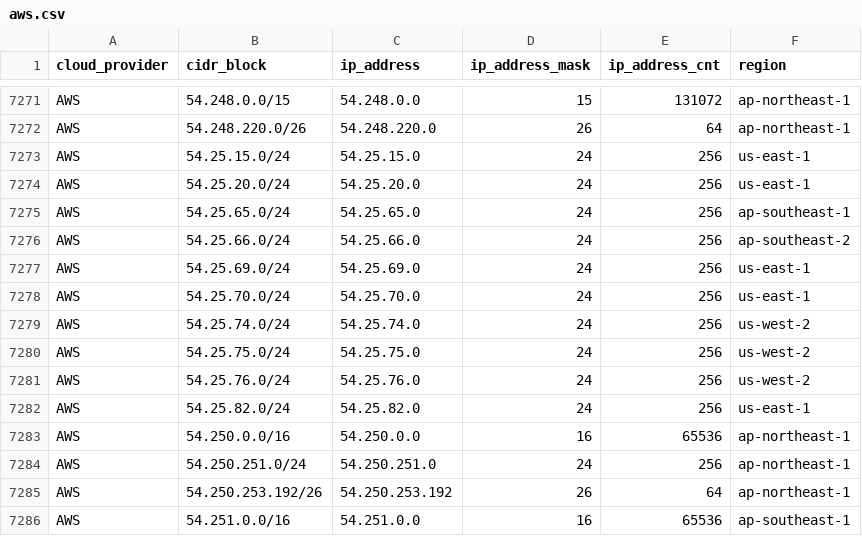
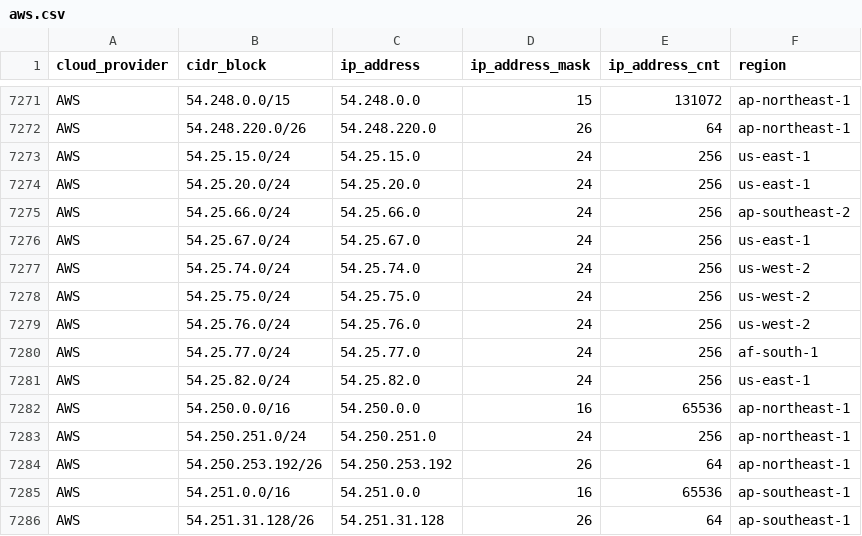
Before and after one commit to tobilg/public-cloud-provider-ip-ranges, a CSV file: data/providers/aws.csv, drawn as a sheet; only a part is shown, gaps mark what is left out; the shorter side is filled out with more unchanged rows.

```diff
--- a/data/providers/aws.csv
+++ b/data/providers/aws.csv
@@ -7274,6 +7274,4 @@ AWS,54.25.15.0/24,54.25.15.0,24,256,us-east-1
 AWS,54.25.20.0/24,54.25.20.0,24,256,us-east-1
-AWS,54.25.65.0/24,54.25.65.0,24,256,ap-southeast-1
 AWS,54.25.66.0/24,54.25.66.0,24,256,ap-southeast-2
-AWS,54.25.69.0/24,54.25.69.0,24,256,us-east-1
-AWS,54.25.70.0/24,54.25.70.0,24,256,us-east-1
+AWS,54.25.67.0/24,54.25.67.0,24,256,us-east-1
 AWS,54.25.74.0/24,54.25.74.0,24,256,us-west-2
@@ -7281,2 +7279,3 @@ AWS,54.25.75.0/24,54.25.75.0,24,256,us-west-2
 AWS,54.25.76.0/24,54.25.76.0,24,256,us-west-2
+AWS,54.25.77.0/24,54.25.77.0,24,256,af-south-1
 AWS,54.25.82.0/24,54.25.82.0,24,256,us-east-1
```
Also changed, not shown: data/providers/googlecloud.csv, 7 other files.
